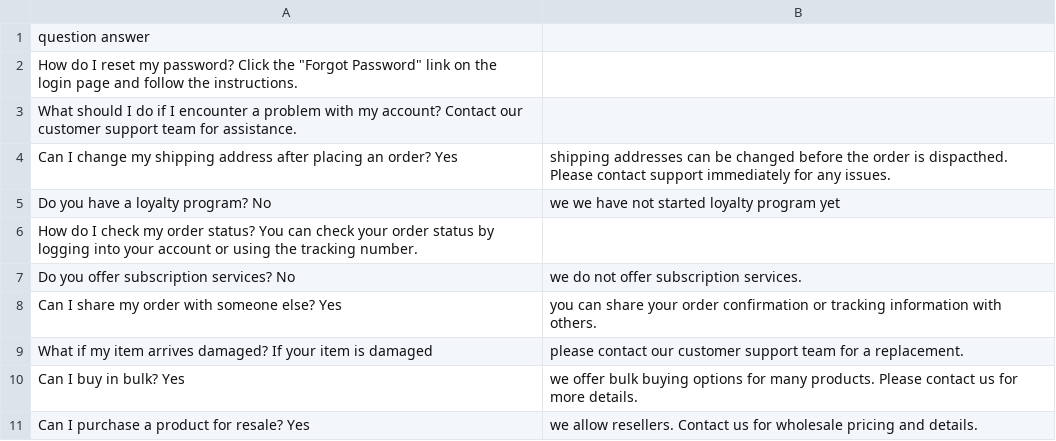
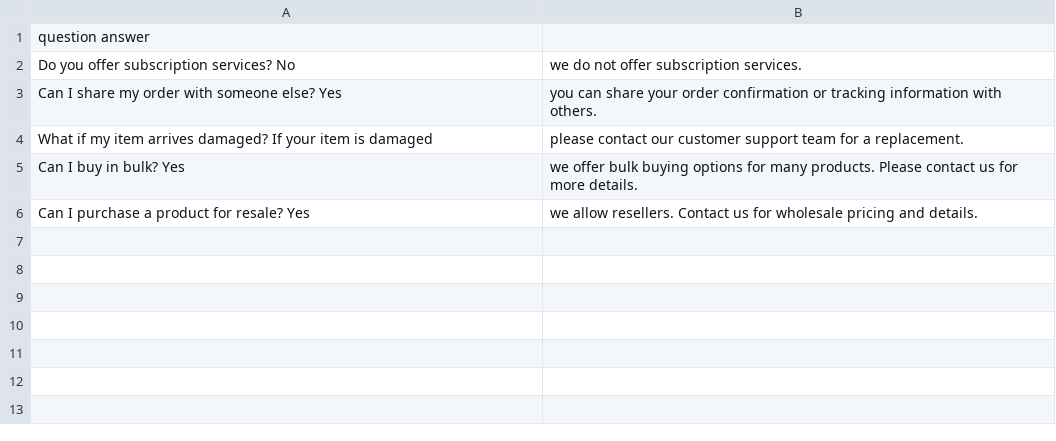
Before and after one commit to woakes070048/woocommerce_chatbot, a CSV file: faq.csv, drawn as a sheet; the diff names each change by its address in the sheet, - before the commit and + after, or states it on an @@ line.

Commit message:
Update faq.csv

```diff
--- a/faq.csv
+++ b/faq.csv
-row 2: How do I reset my password? Click the "Forgot Password" link on the login page and follow the instructions.
-row 3: What should I do if I encounter a problem with my account? Contact our customer support team for assistance.
-row 4: Can I change my shipping address after placing an order? Yes | shipping addresses can be changed before the order is dispacthed. Please contact support immediately for any issues.
-row 5: Do you have a loyalty program? No | we we have not started loyalty program yet
-row 6: How do I check my order status? You can check your order status by logging into your account or using the tracking number.
```
